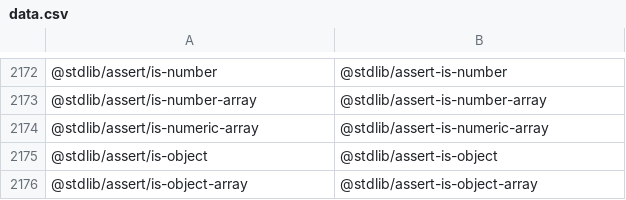
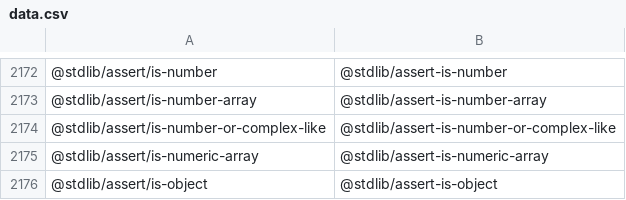
Before and after one commit to stdlib-js/namespace, a CSV file: pkg2standalone/data/data.csv, drawn as a sheet; only a part is shown, gaps mark what is left out; the shorter side is filled out with more unchanged rows; the diff names each change by its address in the sheet, - before the commit and + after, or states it on an @@ line.

```diff
--- a/pkg2standalone/data/data.csv
+++ b/pkg2standalone/data/data.csv
+row 2174: @stdlib/assert/is-number-or-complex-like | @stdlib/assert-is-number-or-complex-like
```
Also changed, not shown: alias2pkg/data/data.csv, alias2standalone/data/data.csv, 15 other files.
